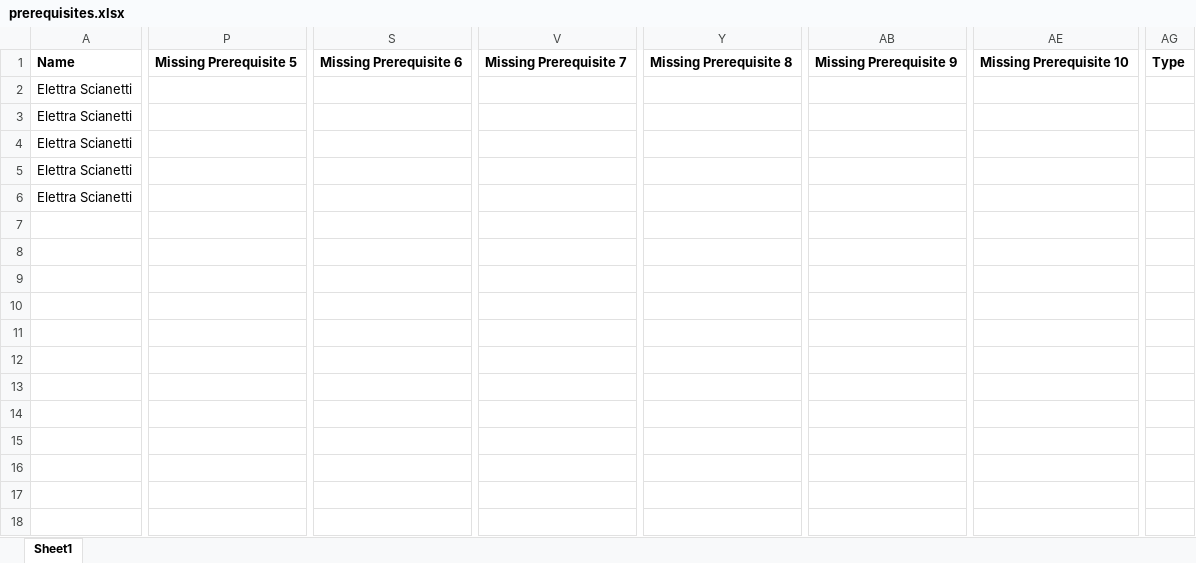
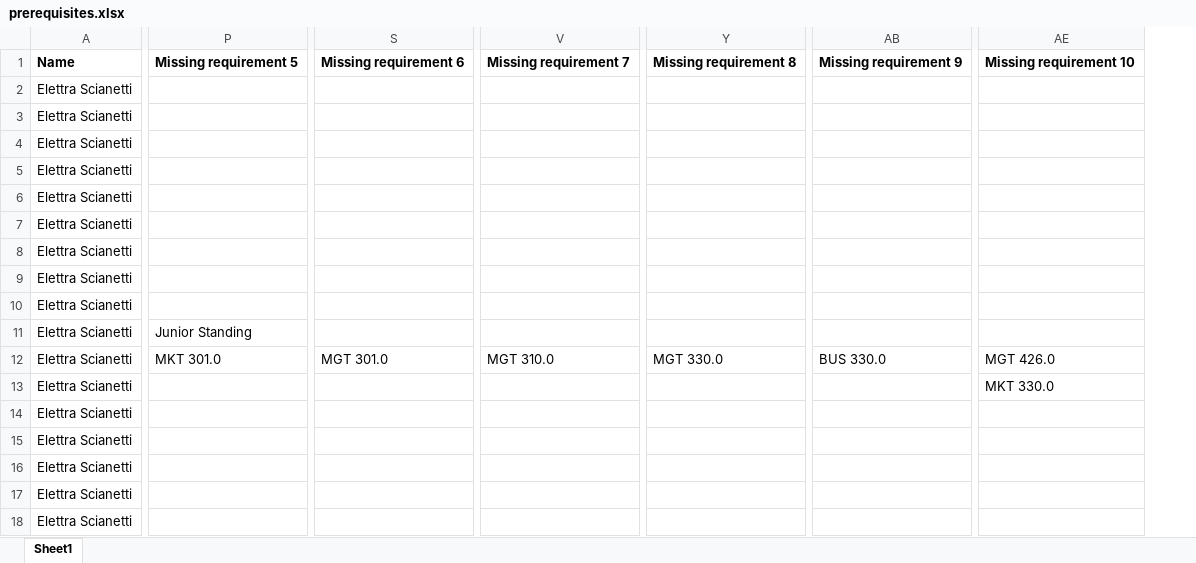
Before and after one commit to pangelini9/advising, an Excel workbook: prerequisites/trial prereq/prerequisites.xlsx, sheet Sheet1, drawn as a sheet; only a part is shown, gaps mark what is left out; values as stored, in another font and other column widths than the file's, no borders; removed rows and columns are numbered as before the commit, all else as after; rows hold the shown columns only; the diff covers the shown part only; the diff names each change by its address in the sheet, - before the commit and + after, or states it on an @@ line.

Commit message:
modified prerequisites

```diff
--- a/prerequisites/trial prereq/prerequisites.xlsx (sheet Sheet1)
+++ b/prerequisites/trial prereq/prerequisites.xlsx (sheet Sheet1)
-column P, row 1: Missing Prerequisite 5
+column P, row 1: Missing requirement 5
-column S, row 1: Missing Prerequisite 6
+column S, row 1: Missing requirement 6
-column V, row 1: Missing Prerequisite 7
+column V, row 1: Missing requirement 7
-column Y, row 1: Missing Prerequisite 8
+column Y, row 1: Missing requirement 8
-column AB, row 1: Missing Prerequisite 9
+column AB, row 1: Missing requirement 9
-column AE, row 1: Missing Prerequisite 10
+column AE, row 1: Missing requirement 10
-column AG, row 1: Type
+row 6: Elettra Scianetti
+row 7: Elettra Scianetti
+row 9: Elettra Scianetti
+row 10: Elettra Scianetti
+row 11: Elettra Scianetti | Junior Standing
+row 12: Elettra Scianetti | MKT 301.0 | MGT 301.0 | MGT 310.0 | MGT 330.0 | BUS 330.0 | MGT 426.0
+row 13: Elettra Scianetti |  |  |  |  |  | MKT 330.0
+row 14: Elettra Scianetti
+row 15: Elettra Scianetti
+row 16: Elettra Scianetti
+row 17: Elettra Scianetti
+row 18: Elettra Scianetti
```
Also changed, not shown: 5 removed columns and 8 edited cells elsewhere in this sheet, 6 other files.
